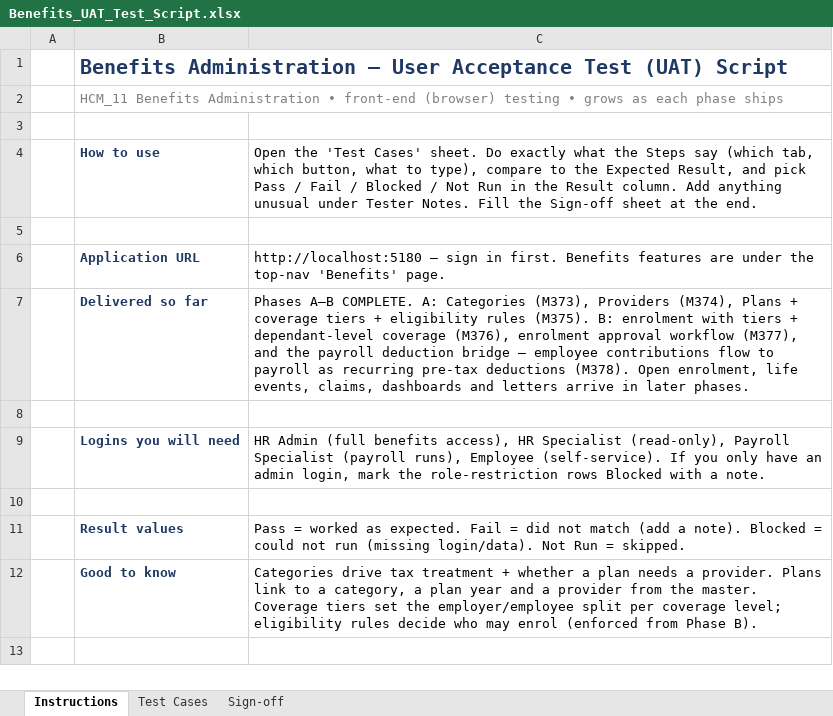
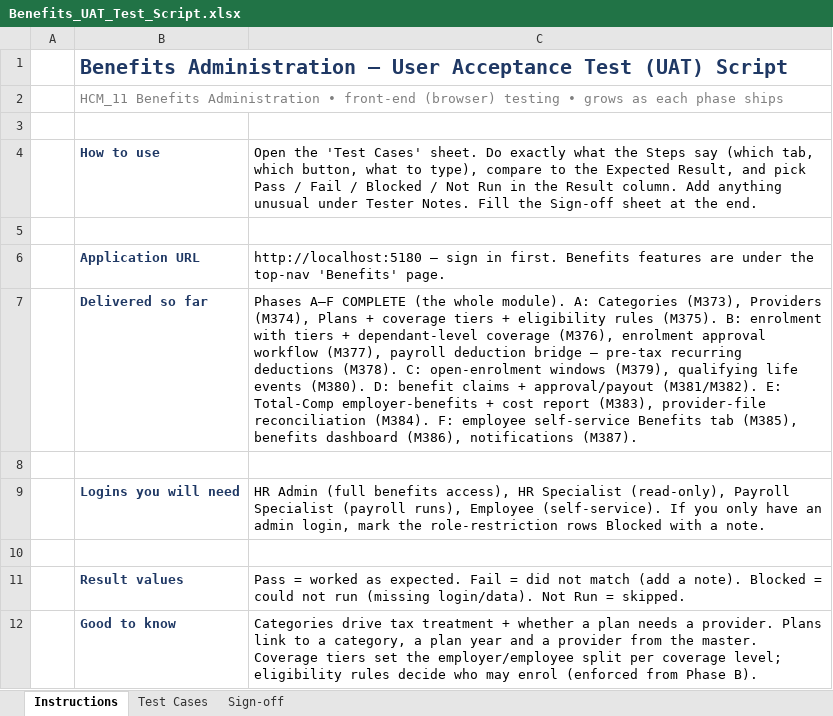
Before and after one commit to elshad-karimov/millers-hcm-sme, an Excel workbook: PRD/HCM_11_Benefits_Administration_Multi_Tenant_PRD/Benefits_UAT_Test_Script.xlsx, sheet Instructions, drawn as a sheet; values as stored, in another font and other column widths than the file's, no borders; the diff names each change by its address in the sheet, - before the commit and + after, or states it on an @@ line.

```diff
--- a/PRD/HCM_11_Benefits_Administration_Multi_Tenant_PRD/Benefits_UAT_Test_Script.xlsx (sheet Instructions)
+++ b/PRD/HCM_11_Benefits_Administration_Multi_Tenant_PRD/Benefits_UAT_Test_Script.xlsx (sheet Instructions)
-C7: Phases A–B COMPLETE. A: Categories (M373), Providers (M374), Plans + coverage tiers + eligibility rules (M375). B: enrolment with tiers + dependant-level coverage (M376), enrolment approval workflow (M377), and the payroll deduction bridge — employee contributions flow to payroll as recurring pre-tax deductions (M378). Open enrolment, life events, claims, dashboards and letters arrive in later phases.
+C7: Phases A–F COMPLETE (the whole module). A: Categories (M373), Providers (M374), Plans + coverage tiers + eligibility rules (M375). B: enrolment with tiers + dependant-level coverage (M376), enrolment approval workflow (M377), payroll deduction bridge — pre-tax recurring deductions (M378). C: open-enrolment windows (M379), qualifying life events (M380). D: benefit claims + approval/payout (M381/M382). E: Total-Comp employer-benefits + cost report (M383), provider-file reconciliation (M384). F: employee self-service Benefits tab (M385), benefits dashboard (M386), notifications (M387).
```
Also changed, not shown: sheet Test Cases, sheet Sign-off, 1 other file.
